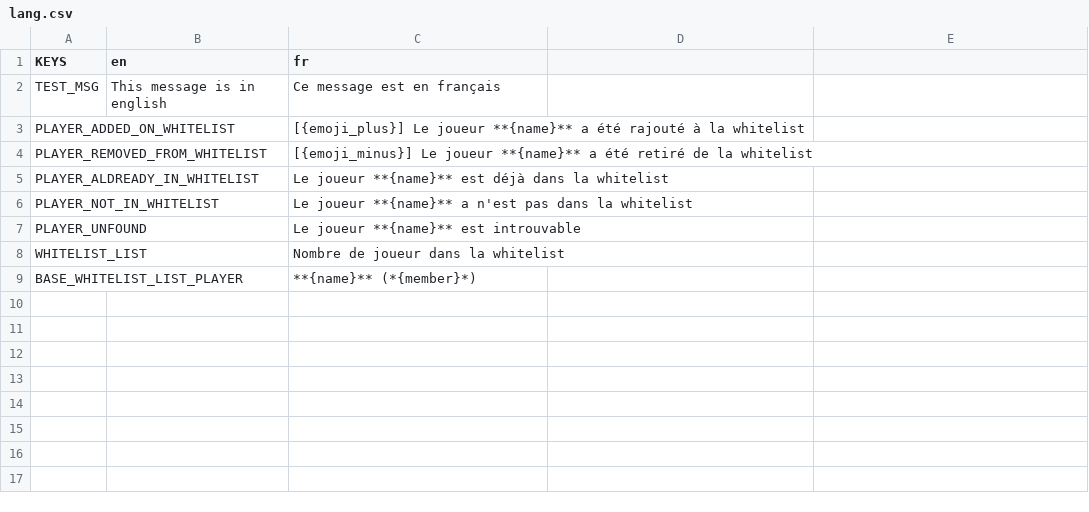
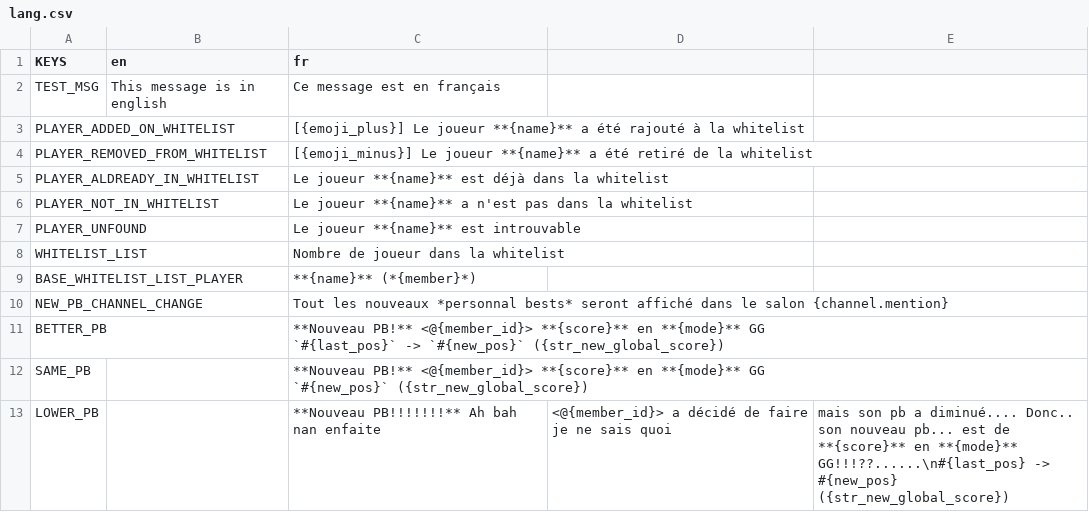
Before and after one commit to Dams4K/FrenchMCPlayHDBridgers, a CSV file: utils/lang/lang.csv, drawn as a sheet; ↵ is a line break in a cell; the diff names each change by its address in the sheet, - before the commit and + after, or states it on an @@ line.

```diff
--- a/utils/lang/lang.csv
+++ b/utils/lang/lang.csv
+row 10: NEW_PB_CHANNEL_CHANGE |  | Tout les nouveaux *personnal bests* seront affiché dans le salon {channel.mention}
+row 11: BETTER_PB |  | **Nouveau PB!** <@{member_id}> **{score}** en **{mode}** GG ↵ `#{last_pos}` -> `#{new_pos}` ({str_new_global_score})
+row 12: SAME_PB |  | **Nouveau PB!** <@{member_id}> **{score}** en **{mode}** GG ↵ `#{new_pos}` ({str_new_global_score})
+row 13: LOWER_PB |  | **Nouveau PB!!!!!!!** Ah bah nan enfaite | <@{member_id}> a décidé de faire je ne sais quoi | mais son pb a diminué.... Donc.. son nouveau pb... est de **{score}** en **{mode}** GG!!!??......\n#{last_pos} -> #{new_pos} ({str_new_global_score})
```
Also changed, not shown: 7 other files.
